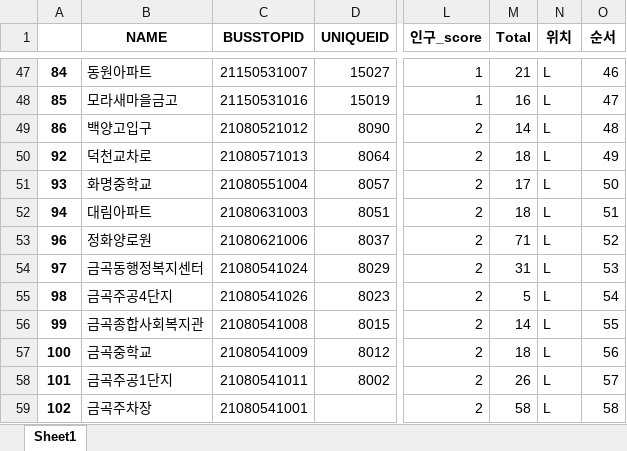
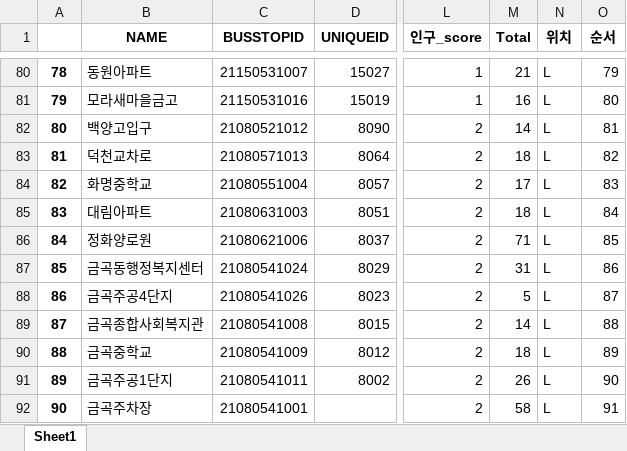
Before and after one commit to WithU-Bus/WithU-Bus, an Excel workbook: Bus_route/res/2번노선(최종).xlsx, sheet Sheet1, drawn as a sheet; only a part is shown, gaps mark what is left out; values as stored, in another font and other column widths than the file's, no borders; addresses are those after the commit; the diff covers the shown part only; the diff names each change by its address in the sheet, - before the commit and + after, or states it on an @@ line.

```diff
--- a/Bus_route/res/2번노선(최종).xlsx (sheet Sheet1)
+++ b/Bus_route/res/2번노선(최종).xlsx (sheet Sheet1)
-A80: 84
+A80: 78
-O80 (순서): 46
+O80 (순서): 79
-A81: 85
+A81: 79
-O81 (순서): 47
+O81 (순서): 80
-A82: 86
+A82: 80
-O82 (순서): 48
+O82 (순서): 81
-A83: 92
+A83: 81
-O83 (순서): 49
+O83 (순서): 82
-A84: 93
+A84: 82
-O84 (순서): 50
+O84 (순서): 83
-A85: 94
+A85: 83
-O85 (순서): 51
+O85 (순서): 84
-A86: 96
+A86: 84
-O86 (순서): 52
+O86 (순서): 85
-A87: 97
+A87: 85
-O87 (순서): 53
+O87 (순서): 86
-A88: 98
+A88: 86
-O88 (순서): 54
+O88 (순서): 87
-A89: 99
+A89: 87
-O89 (순서): 55
+O89 (순서): 88
-A90: 100
+A90: 88
-O90 (순서): 56
+O90 (순서): 89
-A91: 101
+A91: 89
-O91 (순서): 57
+O91 (순서): 90
-A92: 102
+A92: 90
-O92 (순서): 58
+O92 (순서): 91
```
Also changed, not shown: 33 added rows, 53 edited cells and cell formats elsewhere in this sheet, Bus_route/res/1번노선.xlsx, Bus_route/res/2번노선.xlsx, 10 other files.
